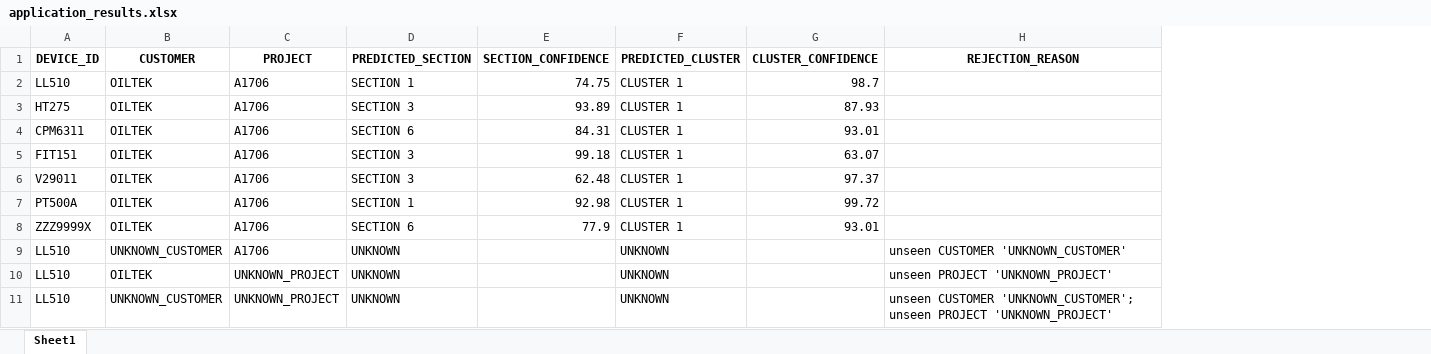
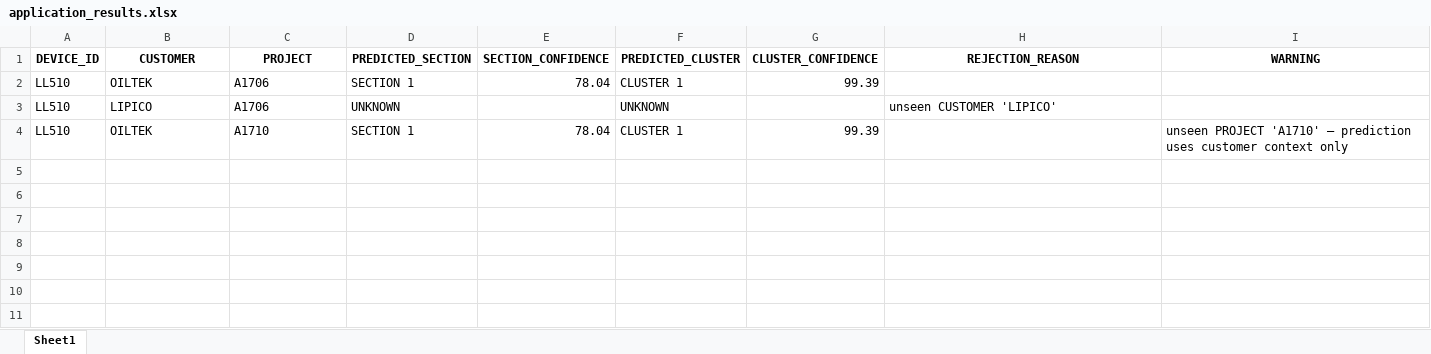
Before and after one commit to Syaziyah30/DeviceCluster, an Excel workbook: 1.training_model/model_config/application_results.xlsx, sheet Sheet1, drawn as a sheet; values as stored, in another font and other column widths than the file's, no borders; removed rows and columns are numbered as before the commit, all else as after; the diff names each change by its address in the sheet, - before the commit and + after, or states it on an @@ line.

Commit message:
application script - hanging output project customer

```diff
--- a/1.training_model/model_config/application_results.xlsx (sheet Sheet1)
+++ b/1.training_model/model_config/application_results.xlsx (sheet Sheet1)
+column I (WARNING), empty
-E2 (SECTION_CONFIDENCE): 74.75
+E2 (SECTION_CONFIDENCE): 78.04
-G2 (CLUSTER_CONFIDENCE): 98.7
+G2 (CLUSTER_CONFIDENCE): 99.39
-row 3: HT275 | OILTEK | A1706 | SECTION 3 | 93.89 | CLUSTER 1 | 87.93
-row 4: CPM6311 | OILTEK | A1706 | SECTION 6 | 84.31 | CLUSTER 1 | 93.01
-row 5: FIT151 | OILTEK | A1706 | SECTION 3 | 99.18 | CLUSTER 1 | 63.07
-row 6: V29011 | OILTEK | A1706 | SECTION 3 | 62.48 | CLUSTER 1 | 97.37
-row 7: PT500A | OILTEK | A1706 | SECTION 1 | 92.98 | CLUSTER 1 | 99.72
-row 8: ZZZ9999X | OILTEK | A1706 | SECTION 6 | 77.9 | CLUSTER 1 | 93.01
-B3 (CUSTOMER): UNKNOWN_CUSTOMER
+B3 (CUSTOMER): LIPICO
-H3 (REJECTION_REASON): unseen CUSTOMER 'UNKNOWN_CUSTOMER'
+H3 (REJECTION_REASON): unseen CUSTOMER 'LIPICO'
-row 10: LL510 | OILTEK | UNKNOWN_PROJECT | UNKNOWN |  | UNKNOWN |  | unseen PROJECT 'UNKNOWN_PROJECT'
-row 11: LL510 | UNKNOWN_CUSTOMER | UNKNOWN_PROJECT | UNKNOWN |  | UNKNOWN |  | unseen CUSTOMER 'UNKNOWN_CUSTOMER'; unseen PROJECT 'UNKNOWN_PROJECT'
+row 4: LL510 | OILTEK | A1710 | SECTION 1 | 78.04 | CLUSTER 1 | 99.39 |  | unseen PROJECT 'A1710' — prediction uses customer context only
```
Also changed, not shown: 2 other files.
